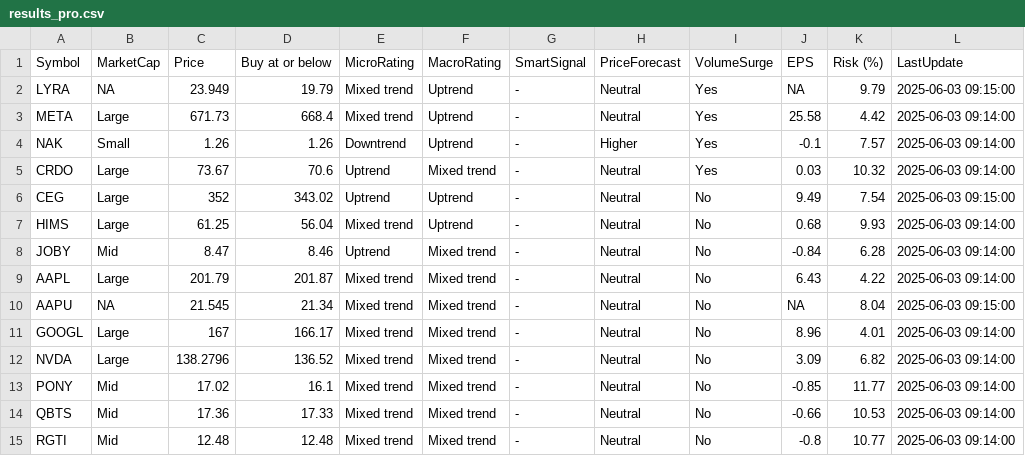
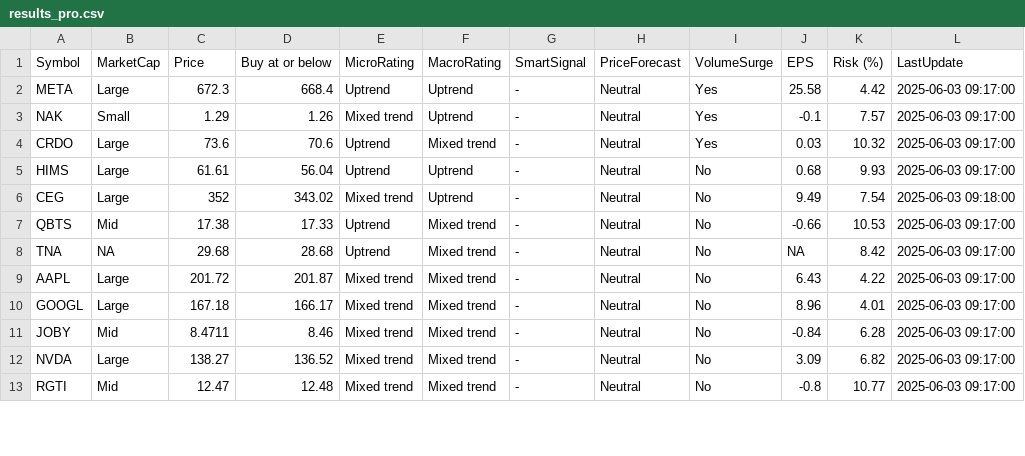
Before and after one commit to kuppal3gt/MSF, a CSV file: results_pro.csv, drawn as a sheet; only a part is shown; the diff covers the shown part only.

Commit message:
Auto-update results at Tue Jun  3 09:21:01 EDT 2025

```diff
--- a/results_pro.csv
+++ b/results_pro.csv
@@ -1,15 +1,13 @@
 "Symbol","MarketCap","Price","Buy at or below","MicroRating","MacroRating","SmartSignal","PriceForecast","VolumeSurge","EPS","Risk (%)","LastUpdate"
-"LYRA",NA,23.949,19.79,"Mixed trend","Uptrend","-","Neutral","Yes",NA,9.79,"2025-06-03 09:15:00"
-"META","Large",671.73,668.4,"Mixed trend","Uptrend","-","Neutral","Yes",25.58,4.42,"2025-06-03 09:14:00"
-"NAK","Small",1.26,1.26,"Downtrend","Uptrend","-","Higher","Yes",-0.1,7.57,"2025-06-03 09:14:00"
-"CRDO","Large",73.67,70.6,"Uptrend","Mixed trend","-","Neutral","Yes",0.03,10.32,"2025-06-03 09:14:00"
-"CEG","Large",352,343.02,"Uptrend","Uptrend","-","Neutral","No",9.49,7.54,"2025-06-03 09:15:00"
-"HIMS","Large",61.25,56.04,"Mixed trend","Uptrend","-","Neutral","No",0.68,9.93,"2025-06-03 09:14:00"
-"JOBY","Mid",8.47,8.46,"Uptrend","Mixed trend","-","Neutral","No",-0.84,6.28,"2025-06-03 09:14:00"
-"AAPL","Large",201.79,201.87,"Mixed trend","Mixed trend","-","Neutral","No",6.43,4.22,"2025-06-03 09:14:00"
-"AAPU",NA,21.545,21.34,"Mixed trend","Mixed trend","-","Neutral","No",NA,8.04,"2025-06-03 09:15:00"
-"GOOGL","Large",167,166.17,"Mixed trend","Mixed trend","-","Neutral","No",8.96,4.01,"2025-06-03 09:14:00"
-"NVDA","Large",138.2796,136.52,"Mixed trend","Mixed trend","-","Neutral","No",3.09,6.82,"2025-06-03 09:14:00"
-"PONY","Mid",17.02,16.1,"Mixed trend","Mixed trend","-","Neutral","No",-0.85,11.77,"2025-06-03 09:14:00"
-"QBTS","Mid",17.36,17.33,"Mixed trend","Mixed trend","-","Neutral","No",-0.66,10.53,"2025-06-03 09:14:00"
-"RGTI","Mid",12.48,12.48,"Mixed trend","Mixed trend","-","Neutral","No",-0.8,10.77,"2025-06-03 09:14:00"
+"META","Large",672.3,668.4,"Uptrend","Uptrend","-","Neutral","Yes",25.58,4.42,"2025-06-03 09:17:00"
+"NAK","Small",1.29,1.26,"Mixed trend","Uptrend","-","Neutral","Yes",-0.1,7.57,"2025-06-03 09:17:00"
+"CRDO","Large",73.6,70.6,"Uptrend","Mixed trend","-","Neutral","Yes",0.03,10.32,"2025-06-03 09:17:00"
+"HIMS","Large",61.61,56.04,"Uptrend","Uptrend","-","Neutral","No",0.68,9.93,"2025-06-03 09:17:00"
+"CEG","Large",352,343.02,"Mixed trend","Uptrend","-","Neutral","No",9.49,7.54,"2025-06-03 09:18:00"
+"QBTS","Mid",17.38,17.33,"Uptrend","Mixed trend","-","Neutral","No",-0.66,10.53,"2025-06-03 09:17:00"
+"TNA",NA,29.68,28.68,"Uptrend","Mixed trend","-","Neutral","No",NA,8.42,"2025-06-03 09:17:00"
+"AAPL","Large",201.72,201.87,"Mixed trend","Mixed trend","-","Neutral","No",6.43,4.22,"2025-06-03 09:17:00"
+"GOOGL","Large",167.18,166.17,"Mixed trend","Mixed trend","-","Neutral","No",8.96,4.01,"2025-06-03 09:17:00"
+"JOBY","Mid",8.4711,8.46,"Mixed trend","Mixed trend","-","Neutral","No",-0.84,6.28,"2025-06-03 09:17:00"
+"NVDA","Large",138.27,136.52,"Mixed trend","Mixed trend","-","Neutral","No",3.09,6.82,"2025-06-03 09:17:00"
+"RGTI","Mid",12.47,12.48,"Mixed trend","Mixed trend","-","Neutral","No",-0.8,10.77,"2025-06-03 09:17:00"
```
Also changed, not shown: 2 added rows, 1 removed row and 8 edited cells elsewhere in this file, results.csv, results_basic.csv, 1 other file.
